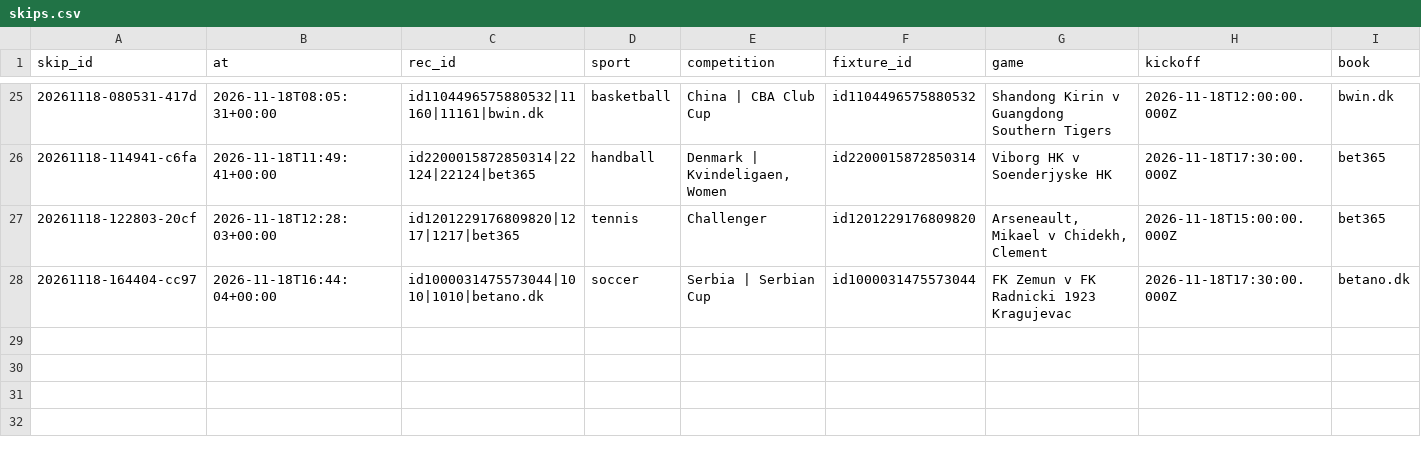
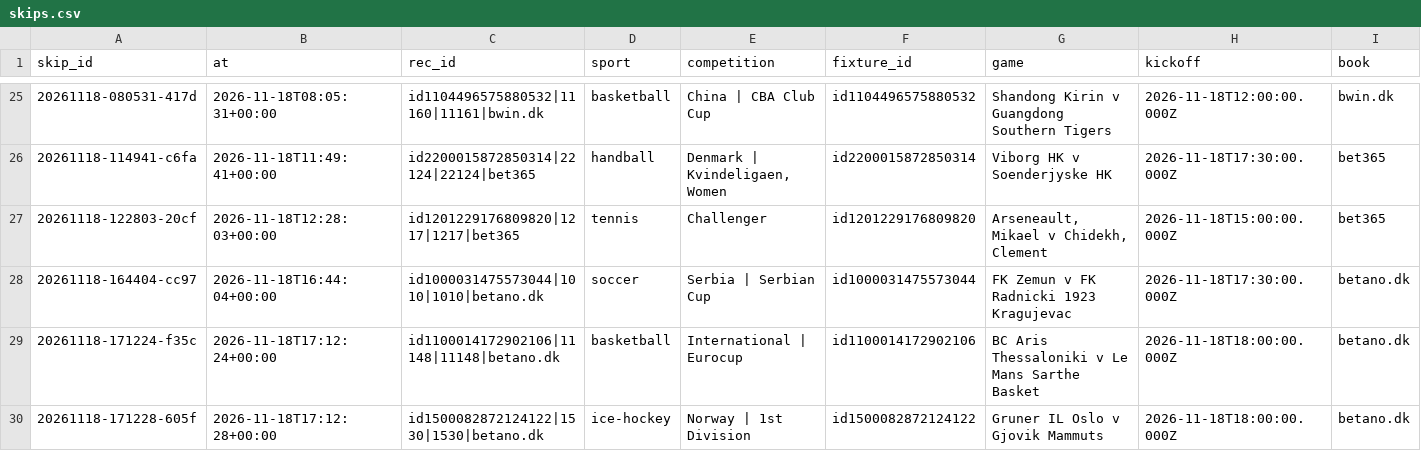
Before and after one commit to lukkeodds/livetest-log, a CSV file: data/skips.csv, drawn as a sheet; only a part is shown, gaps mark what is left out; rows hold the shown columns only; the diff names each change by its address in the sheet, - before the commit and + after, or states it on an @@ line.

Commit message:
snapshot 20261118T171417Z: bets.csv, skips.csv, notified.csv

```diff
--- a/data/skips.csv
+++ b/data/skips.csv
+row 29: 20261118-171224-f35c | 2026-11-18T17:12:24+00:00 | id1100014172902106|11148|11148|betano.dk | basketball | International | Eurocup | id1100014172902106 | BC Aris Thessaloniki v Le Mans Sarthe Basket | 2026-11-18T18:00:00.000Z | betano.dk
+row 30: 20261118-171228-605f | 2026-11-18T17:12:28+00:00 | id1500082872124122|1530|1530|betano.dk | ice-hockey | Norway | 1st Division | id1500082872124122 | Gruner IL Oslo v Gjovik Mammuts | 2026-11-18T18:00:00.000Z | betano.dk
```
Also changed, not shown: data/bets.csv, data/notified.csv, 2 other files.
